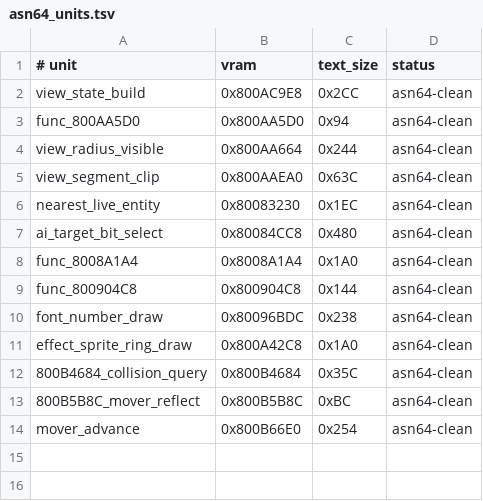
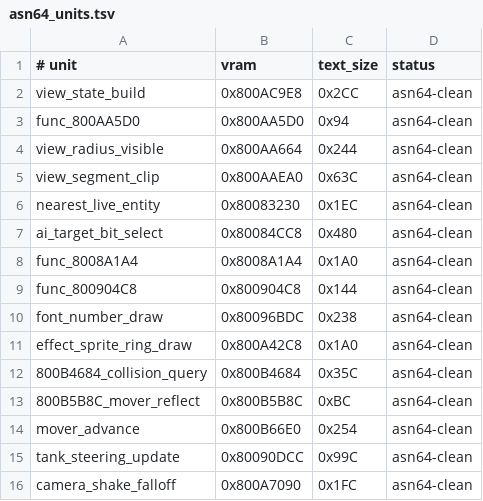
Before and after one commit to Irrational-Soup/BattleTanx-Global-Assault, a TSV file: config/us/asn64_units.tsv, drawn as a sheet; the diff names each change by its address in the sheet, - before the commit and + after, or states it on an @@ line.

```diff
--- a/config/us/asn64_units.tsv
+++ b/config/us/asn64_units.tsv
+row 15: tank_steering_update | 0x80090DCC | 0x99C | asn64-clean
+row 16: camera_shake_falloff | 0x800A7090 | 0x1FC | asn64-clean
```
Also changed, not shown: config/us/clean_normalized_units.tsv, config/us/data_exclusions.tsv, 39 other files.
